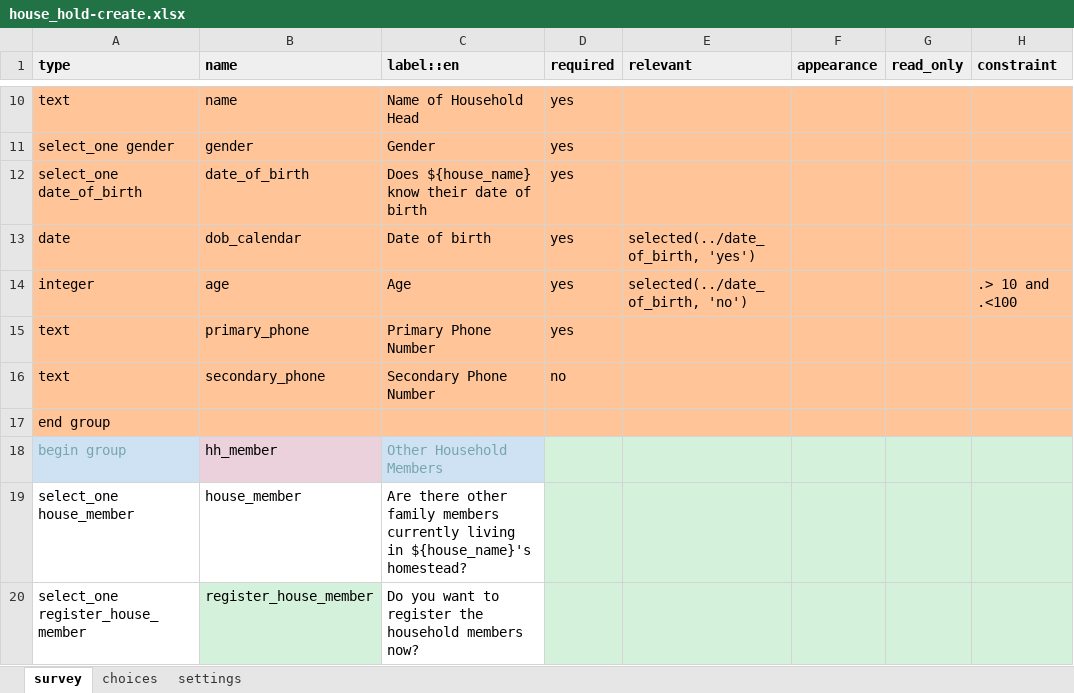
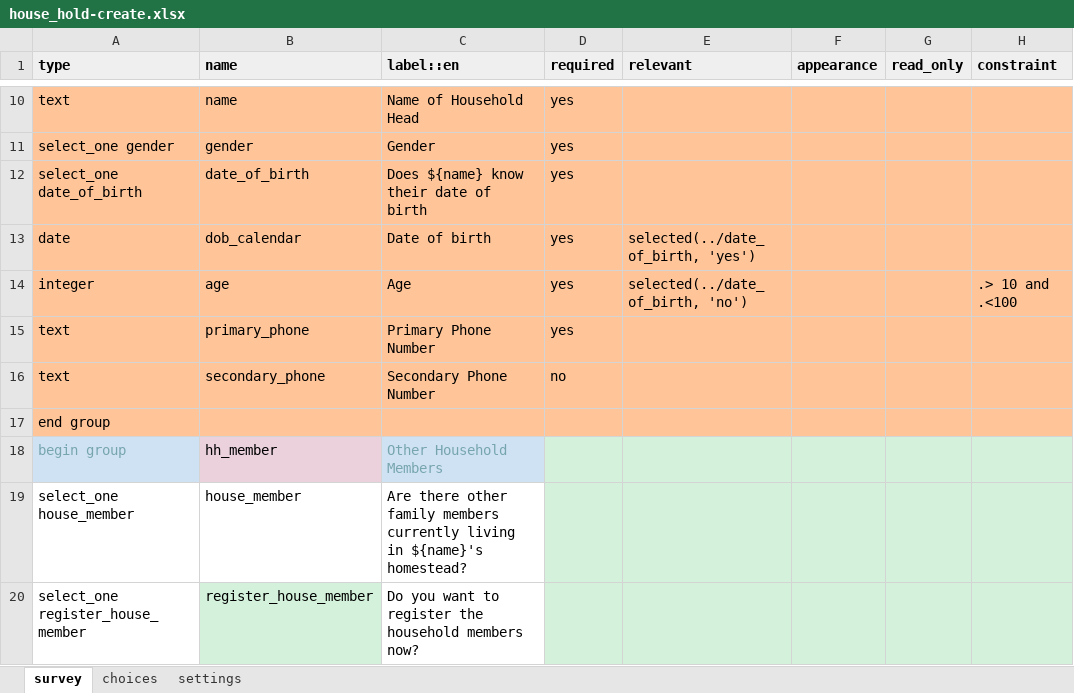
Before and after one commit to oyierp/community-testing-config-test, an Excel workbook: forms/contact/house_hold-create.xlsx, sheet survey, drawn as a sheet; only a part is shown, gaps mark what is left out; values as stored, in another font and other column widths than the file's, no borders; conditional formats not drawn; the diff names each change by its address in the sheet, - before the commit and + after, or states it on an @@ line.

```diff
--- a/forms/contact/house_hold-create.xlsx (sheet survey)
+++ b/forms/contact/house_hold-create.xlsx (sheet survey)
-C12 (label::en): Does ${house_name} know their date of birth
+C12 (label::en): Does ${name} know their date of birth
-C19 (label::en): …living in ${house_name}'s homestead?
+C19 (label::en): …living in ${name}'s homestead?
```
Also changed, not shown: sheet settings, forms/contact/house_hold-edit.xlsx.
